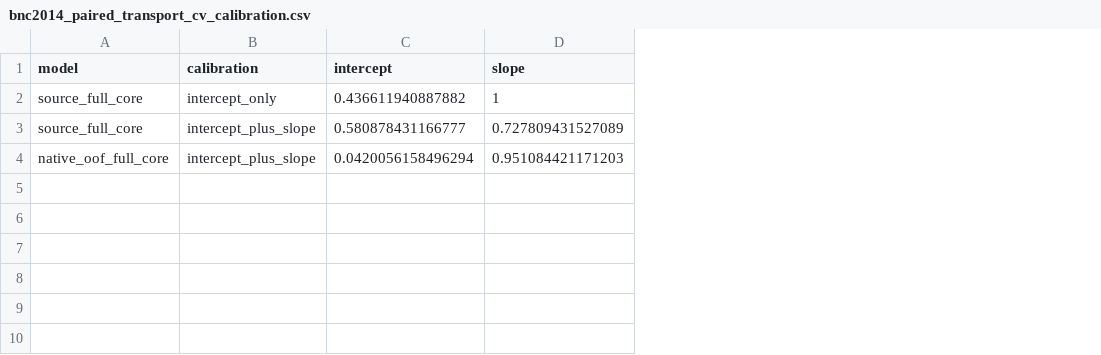
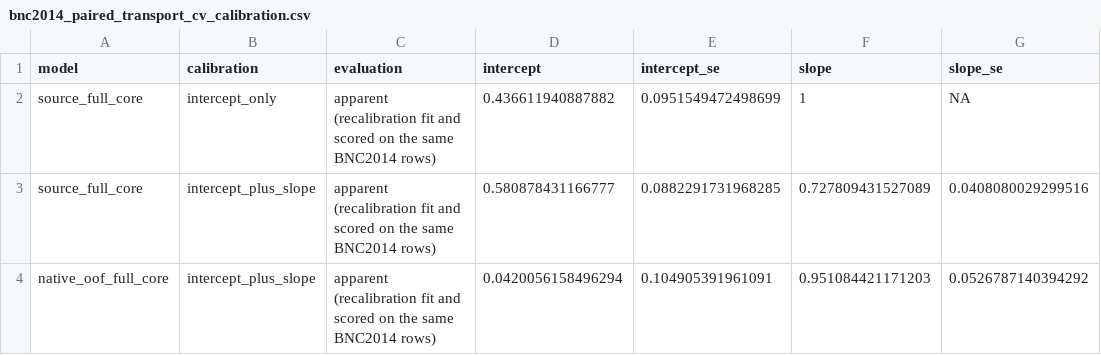
Before and after one commit to BrettRey/bresnan-dative-alternation-reanalysis, a CSV file: data/derived/bnc2014_paired_transport_cv_calibration.csv, drawn as a sheet; only a part is shown; the diff names each change by its address in the sheet, - before the commit and + after, or states it on an @@ line.

```diff
--- a/data/derived/bnc2014_paired_transport_cv_calibration.csv
+++ b/data/derived/bnc2014_paired_transport_cv_calibration.csv
+column C (evaluation), rows 2-4: all apparent (recalibration fit and scored on the same BNC2014 rows)
+column E (intercept_se), rows 2-4: 0.0951549472498699 | 0.0882291731968285 | 0.104905391961091
+column G (slope_se), rows 2-4: NA | 0.0408080029299516 | 0.0526787140394292
```
Also changed, not shown: data/derived/bnc2014_paired_transport_cv_metrics.csv, 15 other files.
